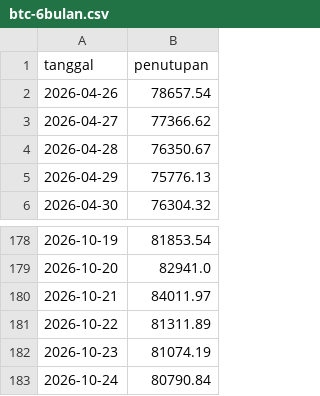
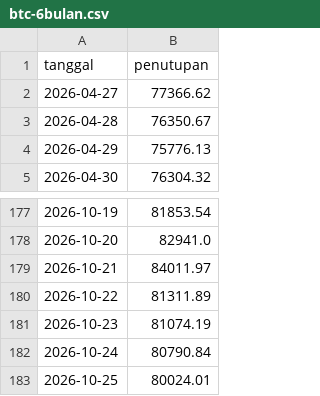
Before and after one commit to aamutakaliman-gif/TradingAgents, a CSV file: idx_bot/crypto_paper/dashboard/btc-6bulan.csv, drawn as a sheet; only a part is shown, gaps mark what is left out.

```diff
--- a/idx_bot/crypto_paper/dashboard/btc-6bulan.csv
+++ b/idx_bot/crypto_paper/dashboard/btc-6bulan.csv
@@ -1,3 +1,2 @@
 tanggal,penutupan
-2026-04-26,78657.54
 2026-04-27,77366.62
@@ -183 +182,2 @@ tanggal,penutupan
 2026-10-24,80790.84
+2026-10-25,80024.01
```
Also changed, not shown: idx_bot/crypto_paper/dashboard/ekuitas.csv, idx_bot/crypto_paper/dashboard/harga-3bulan.csv, 5 other files.
